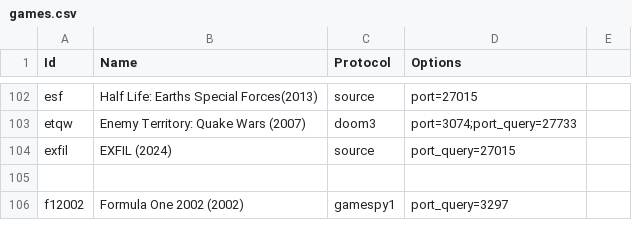
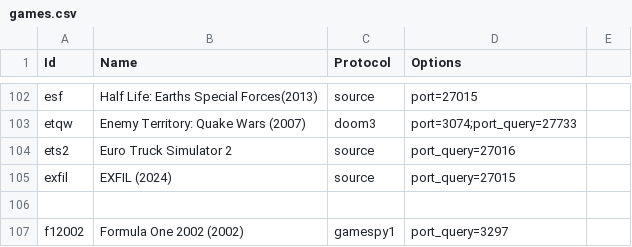
Before and after one commit to DiscordGSM/GameServerMonitor, a CSV file: discordgsm/games.csv, drawn as a sheet; only a part is shown, gaps mark what is left out; the diff names each change by its address in the sheet, - before the commit and + after, or states it on an @@ line.

Commit message:
Add ETS2 support via source protocol

```diff
--- a/discordgsm/games.csv
+++ b/discordgsm/games.csv
+row 104: ets2 | Euro Truck Simulator 2 | source | port_query=27016
```
